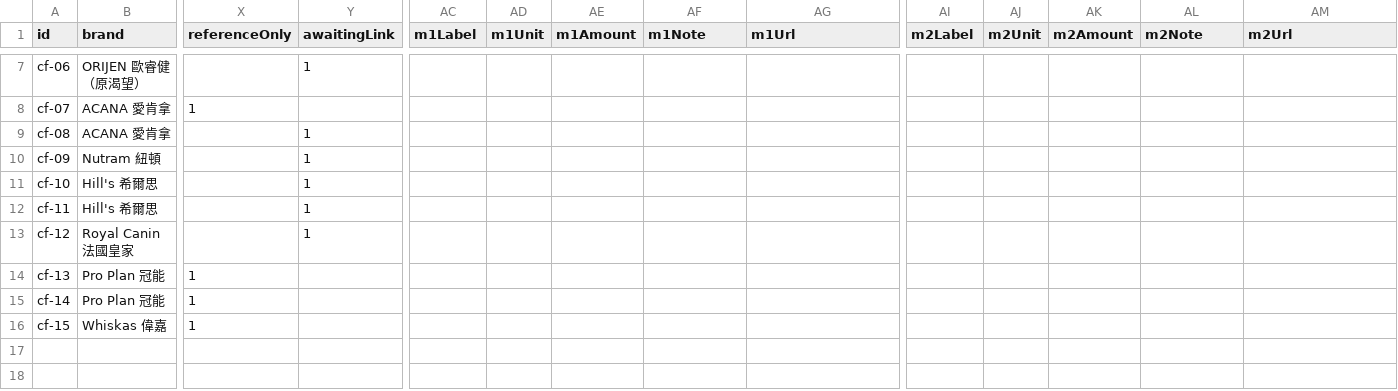
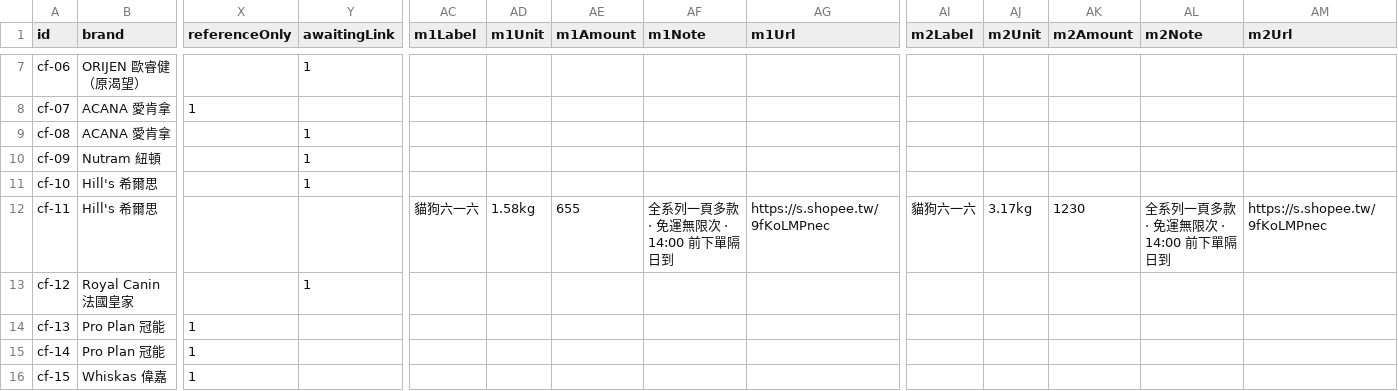
Before and after one commit to Tim-xuan-you/zone27-web, a CSV file: data/cat-food.csv, drawn as a sheet; only a part is shown, gaps mark what is left out; the diff names each change by its address in the sheet, - before the commit and + after, or states it on an @@ line.

```diff
--- a/data/cat-food.csv
+++ b/data/cat-food.csv
-Y12 (awaitingLink): 1
+Y12 (awaitingLink): (empty)
-AC12 (m1Label): (empty)
+AC12 (m1Label): 貓狗六一六
-AD12 (m1Unit): (empty)
+AD12 (m1Unit): 1.58kg
-AE12 (m1Amount): (empty)
+AE12 (m1Amount): 655
-AF12 (m1Note): (empty)
+AF12 (m1Note): 全系列一頁多款 · 免運無限次 · 14:00 前下單隔日到
-AG12 (m1Url): (empty)
+AG12 (m1Url): https://s.shopee.tw/9fKoLMPnec
-AI12 (m2Label): (empty)
+AI12 (m2Label): 貓狗六一六
-AJ12 (m2Unit): (empty)
+AJ12 (m2Unit): 3.17kg
-AK12 (m2Amount): (empty)
+AK12 (m2Amount): 1230
-AL12 (m2Note): (empty)
+AL12 (m2Note): 全系列一頁多款 · 免運無限次 · 14:00 前下單隔日到
-AM12 (m2Url): (empty)
+AM12 (m2Url): https://s.shopee.tw/9fKoLMPnec
```
Also changed, not shown: 4 other files.
